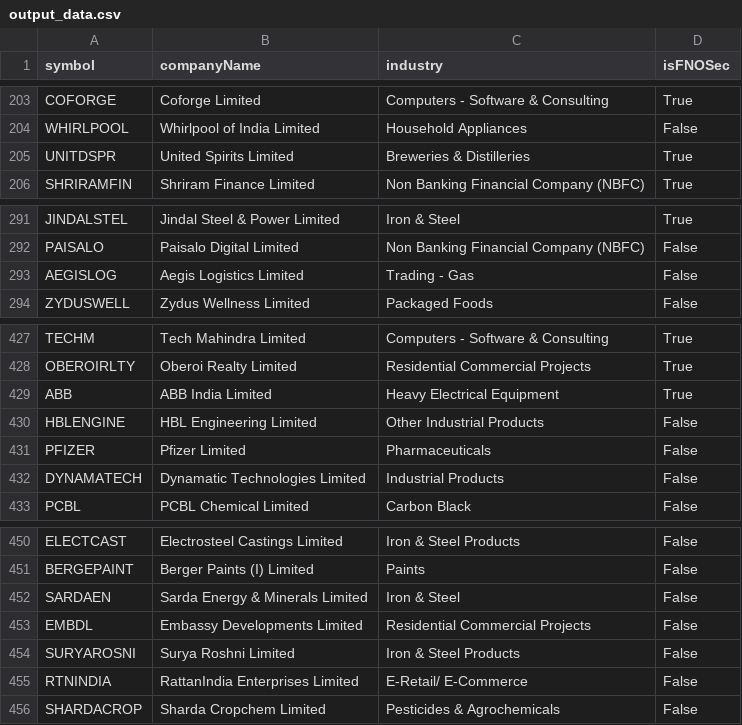
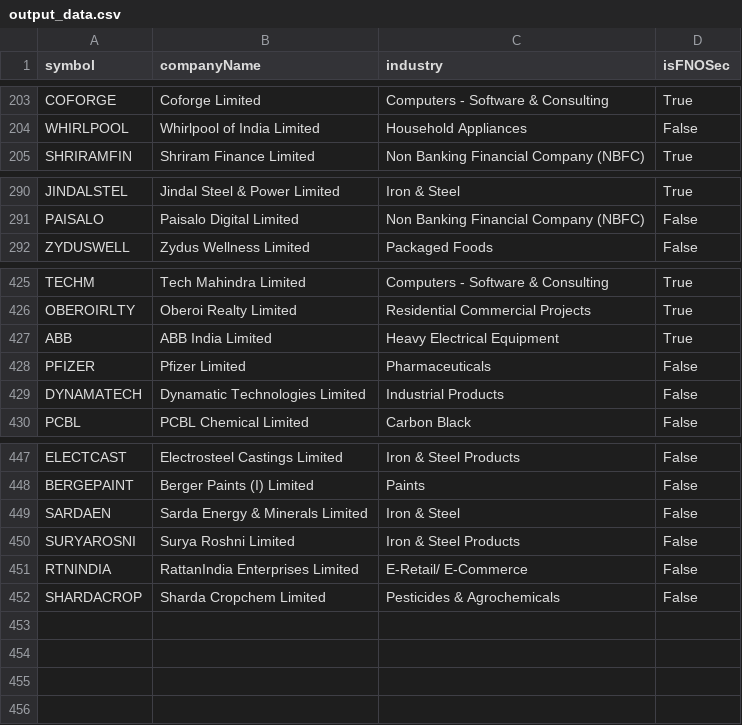
Before and after one commit to rohitkujur1997/TeleSecretAnalysis, a CSV file: output_data.csv, drawn as a sheet; only a part is shown, gaps mark what is left out; the diff names each change by its address in the sheet, - before the commit and + after, or states it on an @@ line.

Commit message:
22nd commit

```diff
--- a/output_data.csv
+++ b/output_data.csv
-row 205: UNITDSPR | United Spirits Limited | Breweries & Distilleries | True
-row 293: AEGISLOG | Aegis Logistics Limited | Trading - Gas | False
-row 430: HBLENGINE | HBL Engineering Limited | Other Industrial Products | False
-row 453: EMBDL | Embassy Developments Limited | Residential Commercial Projects | False
```
